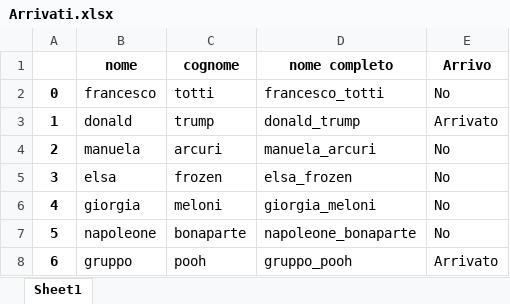
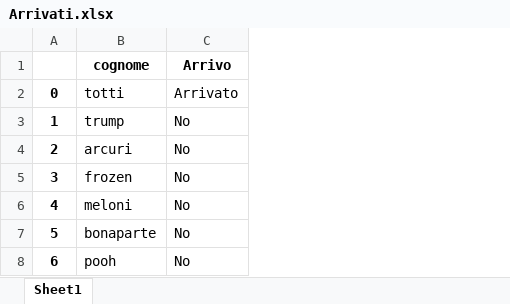
Before and after one commit to marcofederici98/eventsmanager, an Excel workbook: Arrivati.xlsx, sheet Sheet1, drawn as a sheet; values as stored, in another font and other column widths than the file's, no borders; removed rows and columns are numbered as before the commit, all else as after; the diff names each change by its address in the sheet, - before the commit and + after, or states it on an @@ line.

```diff
--- a/Arrivati.xlsx (sheet Sheet1)
+++ b/Arrivati.xlsx (sheet Sheet1)
-column B (nome), rows 2-8: francesco | donald | manuela | elsa | giorgia | napoleone | gruppo
-column D (nome completo), rows 2-8: francesco_totti | donald_trump | manuela_arcuri | elsa_frozen | giorgia_meloni | napoleone_bonaparte | gruppo_pooh
-C2 (Arrivo): No
+C2 (Arrivo): Arrivato
-C3 (Arrivo): Arrivato
+C3 (Arrivo): No
-C8 (Arrivo): Arrivato
+C8 (Arrivo): No
```
Also changed, not shown: 5 other files.
